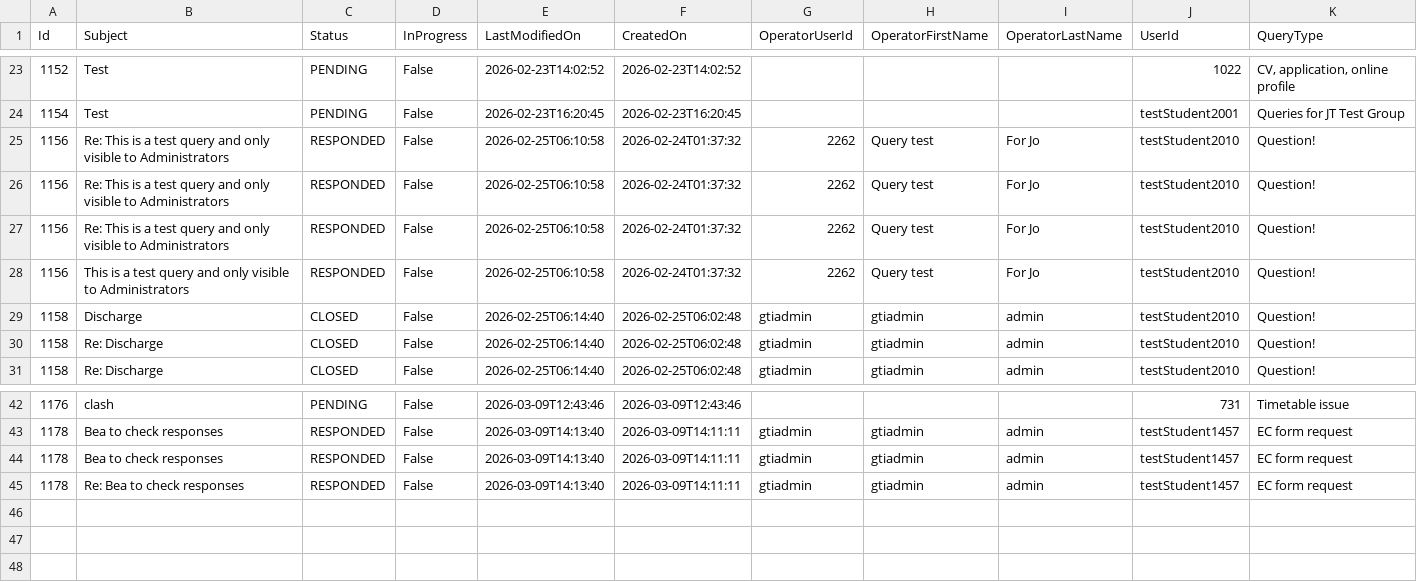
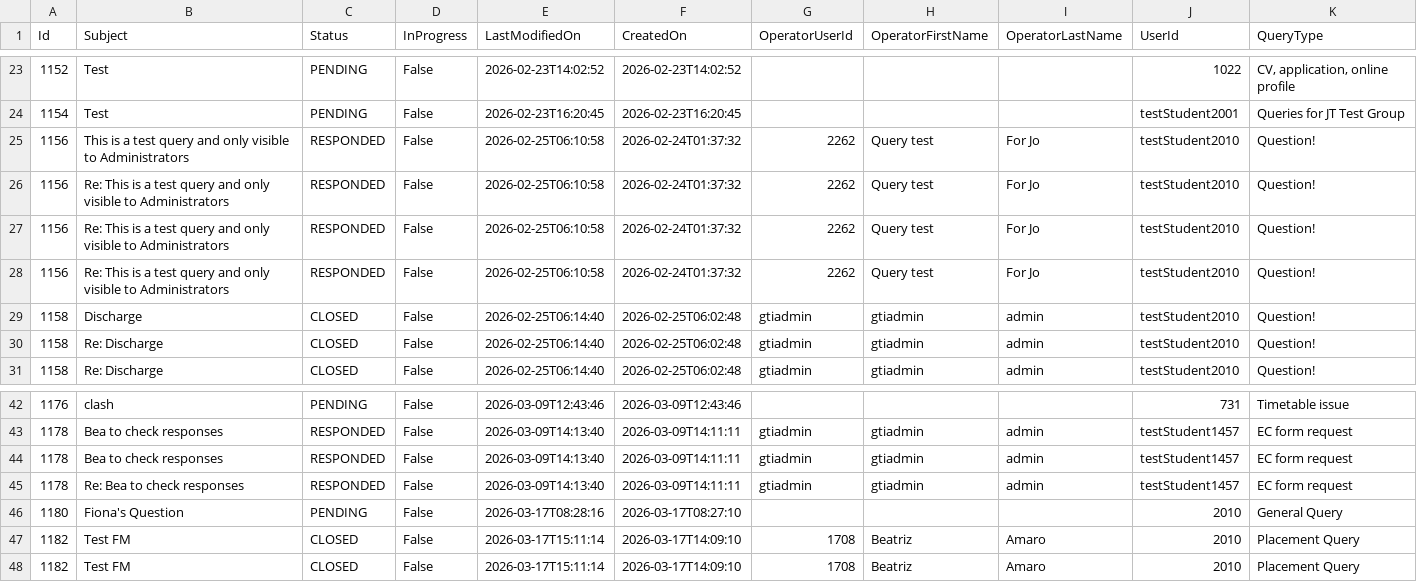
Before and after one commit to falaknaazkhan14/Trial, a CSV file: data/downloaded_data.csv, drawn as a sheet; only a part is shown, gaps mark what is left out.

Commit message:
Update data - 2026-03-17T18:07:34Z

```diff
--- a/data/downloaded_data.csv
+++ b/data/downloaded_data.csv
@@ -24,2 +24,3 @@ Id,Subject,Status,InProgress,LastModifiedOn,CreatedOn,OperatorUserId,OperatorFir
 1154,Test,PENDING,False,2026-02-23T16:20:45,2026-02-23T16:20:45,,,,testStudent2001,Queries for JT Test Group
+1156,This is a test query and only visible to Administrators,RESPONDED,False,2026-02-25T06:10:58,2026-02-24T01:37:32,2262,Query test,For Jo,testStudent2010,Question!
 1156,Re: This is a test query and only visible to Administrators,RESPONDED,False,2026-02-25T06:10:58,2026-02-24T01:37:32,2262,Query test,For Jo,testStudent2010,Question!
@@ -27,3 +28,2 @@ Id,Subject,Status,InProgress,LastModifiedOn,CreatedOn,OperatorUserId,OperatorFir
 1156,Re: This is a test query and only visible to Administrators,RESPONDED,False,2026-02-25T06:10:58,2026-02-24T01:37:32,2262,Query test,For Jo,testStudent2010,Question!
-1156,This is a test query and only visible to Administrators,RESPONDED,False,2026-02-25T06:10:58,2026-02-24T01:37:32,2262,Query test,For Jo,testStudent2010,Question!
 1158,Discharge,CLOSED,False,2026-02-25T06:14:40,2026-02-25T06:02:48,gtiadmin,gtiadmin,admin,testStudent2010,Question!
@@ -45 +45,4 @@ Id,Subject,Status,InProgress,LastModifiedOn,CreatedOn,OperatorUserId,OperatorFir
 1178,Re: Bea to check responses,RESPONDED,False,2026-03-09T14:13:40,2026-03-09T14:11:11,gtiadmin,gtiadmin,admin,testStudent1457,EC form request
+1180,Fiona's Question,PENDING,False,2026-03-17T08:28:16,2026-03-17T08:27:10,,,,2010,General Query
+1182,Test FM,CLOSED,False,2026-03-17T15:11:14,2026-03-17T14:09:10,1708,Beatriz,Amaro,2010,Placement Query
+1182,Test FM,CLOSED,False,2026-03-17T15:11:14,2026-03-17T14:09:10,1708,Beatriz,Amaro,2010,Placement Query
```
